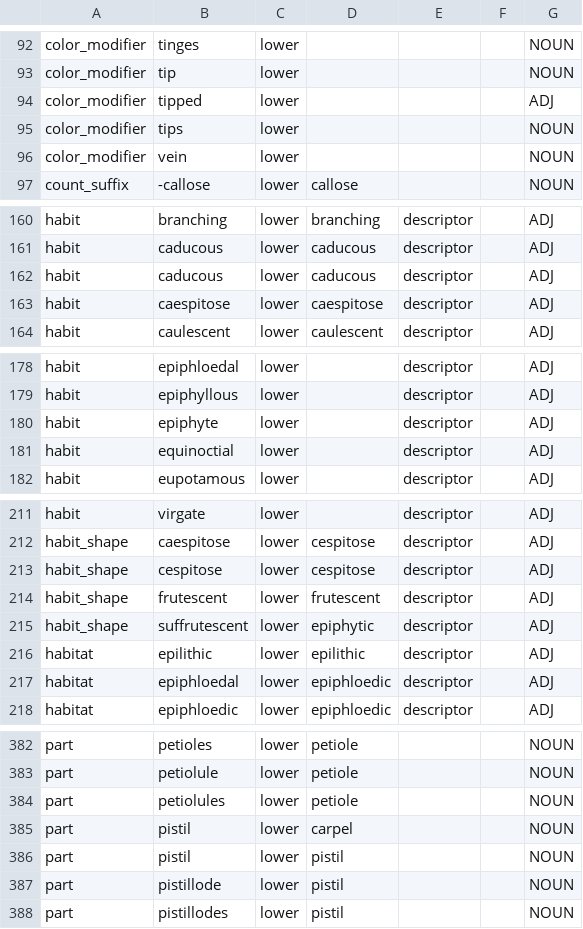
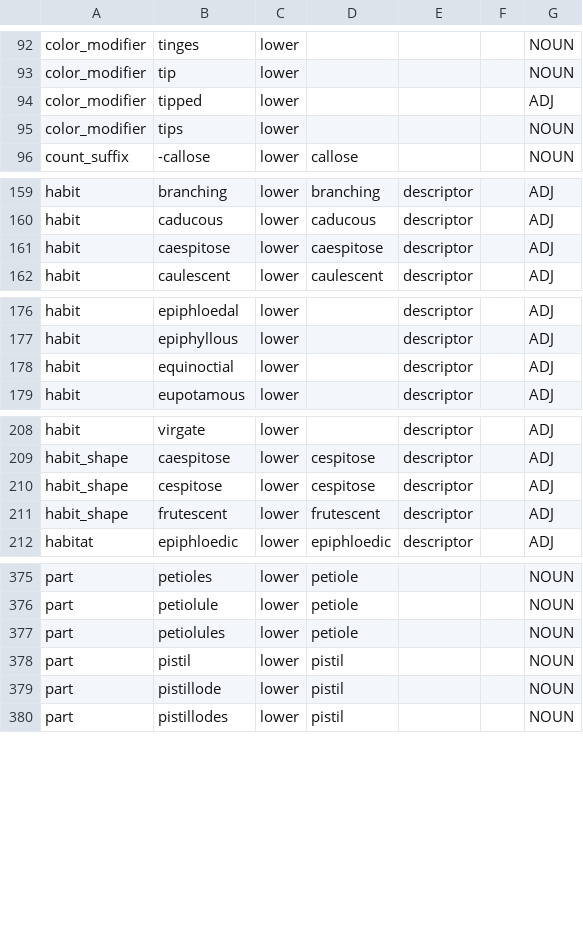
Before and after one commit to rafelafrance/traiter_efloras, a CSV file: src/vocabulary/terms.csv, drawn as a sheet; only a part is shown, gaps mark what is left out; the diff covers the shown part only; the diff names each change by its address in the sheet, - before the commit and + after, or states it on an @@ line.

Commit message:
Remove duplicate terms

```diff
--- a/src/vocabulary/terms.csv
+++ b/src/vocabulary/terms.csv
-row 96: color_modifier | vein | lower |  |  |  | NOUN
-row 162: habit | caducous | lower | caducous | descriptor |  | ADJ
-row 180: habit | epiphyte | lower |  | descriptor |  | ADJ
-row 215: habit_shape | suffrutescent | lower | epiphytic | descriptor |  | ADJ
-row 216: habitat | epilithic | lower | epilithic | descriptor |  | ADJ
-row 217: habitat | epiphloedal | lower | epiphloedic | descriptor |  | ADJ
-row 385: part | pistil | lower | carpel |  |  | NOUN
```
Also changed, not shown: 5 removed rows elsewhere in this file.
